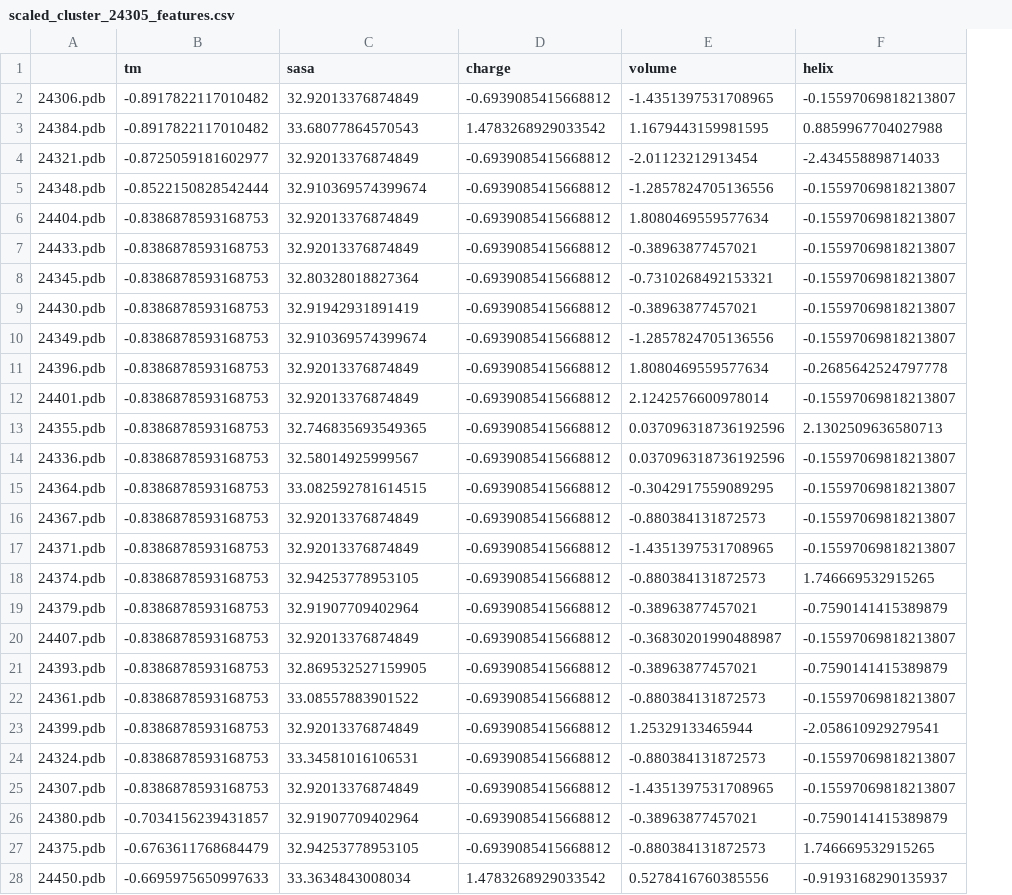
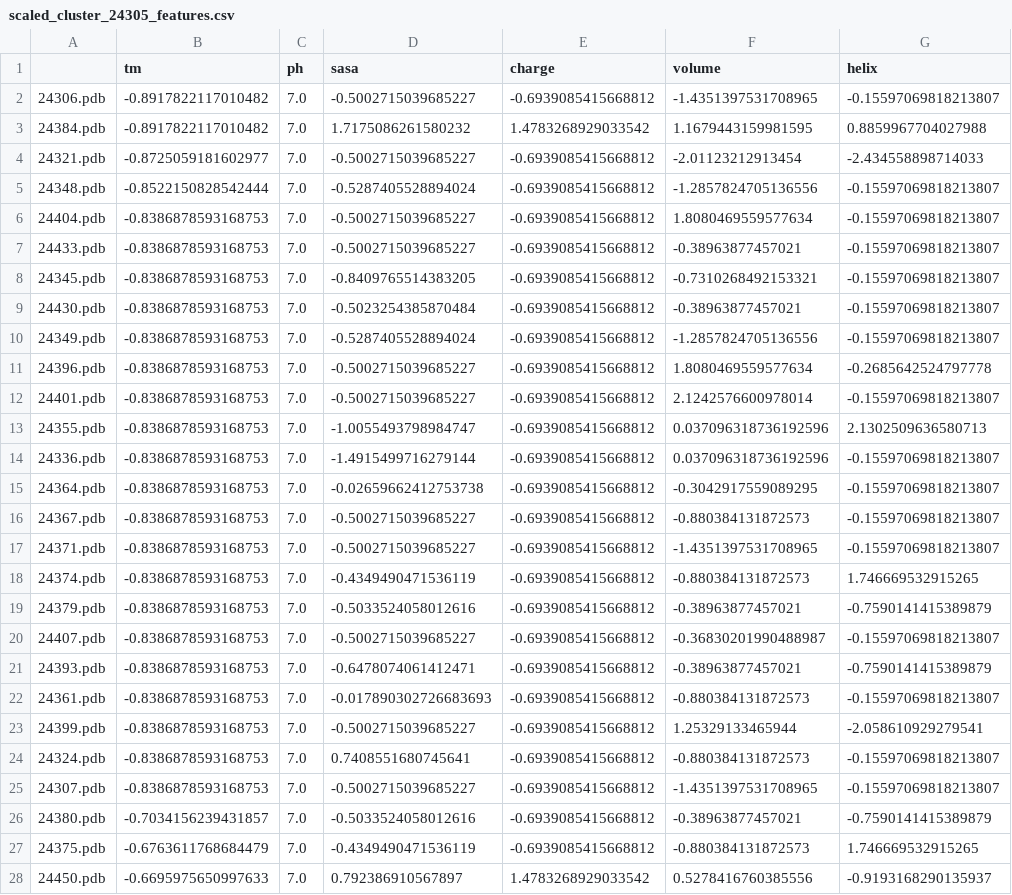
Before and after one commit to slillington/novozymes-competition, a CSV file: regression/datasets_scaled_and_cleaned/scaled_cluster_24305_features.csv, drawn as a sheet; only a part is shown; addresses are those after the commit; the diff covers the shown part only; the diff names each change by its address in the sheet, - before the commit and + after, or states it on an @@ line.

```diff
--- a/regression/datasets_scaled_and_cleaned/scaled_cluster_24305_features.csv
+++ b/regression/datasets_scaled_and_cleaned/scaled_cluster_24305_features.csv
+column C (ph), rows 2-28: all 7.0
-D2 (sasa): 32.92013376874849
+D2 (sasa): -0.5002715039685227
-D3 (sasa): 33.68077864570543
+D3 (sasa): 1.7175086261580232
-D4 (sasa): 32.92013376874849
+D4 (sasa): -0.5002715039685227
-D5 (sasa): 32.910369574399674
+D5 (sasa): -0.5287405528894024
-D6:D7 (sasa): 32.92013376874849
+D6:D7 (sasa): -0.5002715039685227
-D8 (sasa): 32.80328018827364
+D8 (sasa): -0.8409765514383205
-D9 (sasa): 32.91942931891419
+D9 (sasa): -0.5023254385870484
-D10 (sasa): 32.910369574399674
+D10 (sasa): -0.5287405528894024
-D11:D12 (sasa): 32.92013376874849
+D11:D12 (sasa): -0.5002715039685227
-D13 (sasa): 32.746835693549365
+D13 (sasa): -1.0055493798984747
-D14 (sasa): 32.58014925999567
+D14 (sasa): -1.4915499716279144
-D15 (sasa): 33.082592781614515
+D15 (sasa): -0.02659662412753738
-D16:D17 (sasa): 32.92013376874849
+D16:D17 (sasa): -0.5002715039685227
-D18 (sasa): 32.94253778953105
+D18 (sasa): -0.4349490471536119
-D19 (sasa): 32.91907709402964
+D19 (sasa): -0.5033524058012616
-D20 (sasa): 32.92013376874849
+D20 (sasa): -0.5002715039685227
-D21 (sasa): 32.869532527159905
+D21 (sasa): -0.6478074061412471
-D22 (sasa): 33.08557883901522
+D22 (sasa): -0.017890302726683693
-D23 (sasa): 32.92013376874849
+D23 (sasa): -0.5002715039685227
-D24 (sasa): 33.34581016106531
+D24 (sasa): 0.7408551680745641
-D25 (sasa): 32.92013376874849
+D25 (sasa): -0.5002715039685227
-D26 (sasa): 32.91907709402964
+D26 (sasa): -0.5033524058012616
-D27 (sasa): 32.94253778953105
+D27 (sasa): -0.4349490471536119
-D28 (sasa): 33.3634843008034
+D28 (sasa): 0.792386910567897
```
Also changed, not shown: 117 edited cells elsewhere in this file, regression/datasets_scaled_and_cleaned/scaled_cluster_14603_features.csv, regression/datasets_scaled_and_cleaned/scaled_cluster_16540_features.csv, 16 other files.
